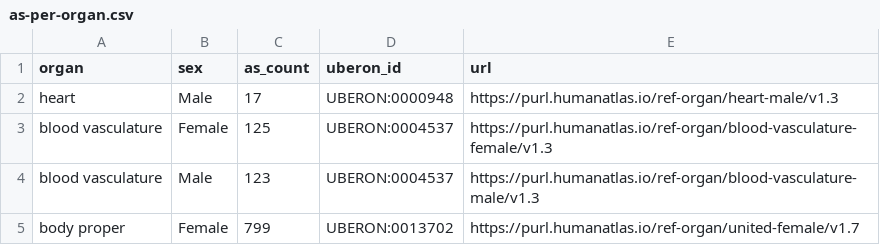
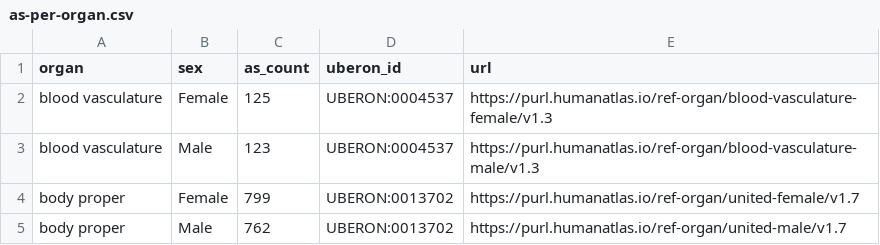
Before and after one commit to giakhuyendihoc/CVclass2024, a CSV file: as-per-organ.csv, drawn as a sheet; only a part is shown; the shorter side is filled out with more unchanged rows.

Commit message:
Update as-per-organ.csv

```diff
--- a/as-per-organ.csv
+++ b/as-per-organ.csv
@@ -1,3 +1,2 @@
 organ,sex,as_count,uberon_id,url
-heart,Male,17,UBERON:0000948,https://purl.humanatlas.io/ref-organ/heart-male/v1.3
 blood vasculature,Female,125,UBERON:0004537,https://purl.humanatlas.io/ref-organ/blood-vasculature-female/v1.3
```
